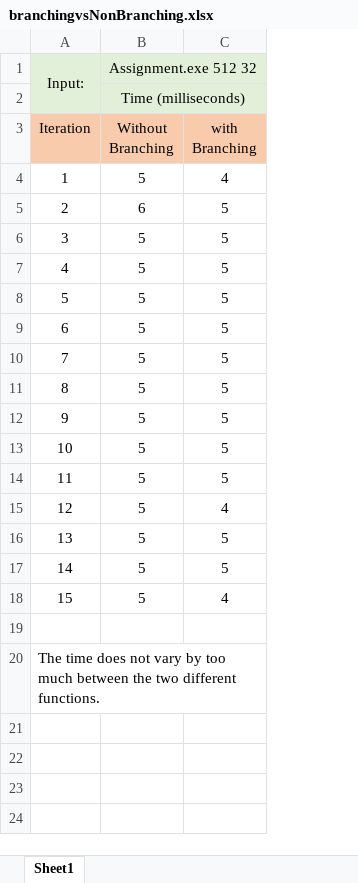
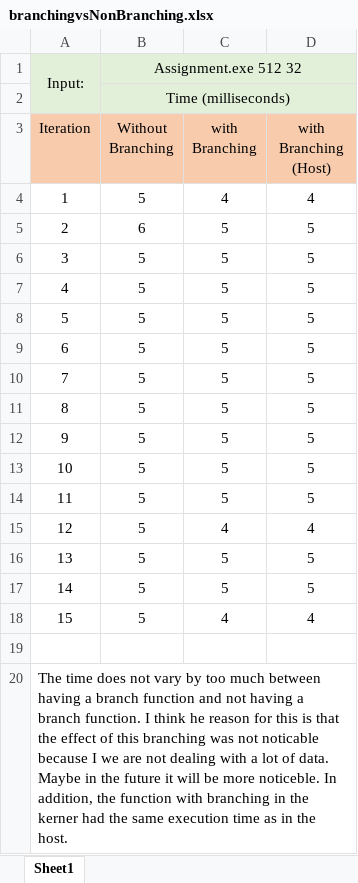
Before and after one commit to wilpena01/EN605.617, an Excel workbook: module3/branchingvsNonBranching.xlsx, sheet Sheet1, drawn as a sheet; values as stored, in another font and other column widths than the file's, no borders; charts and pictures not drawn; the diff names each change by its address in the sheet, - before the commit and + after, or states it on an @@ line.

```diff
--- a/module3/branchingvsNonBranching.xlsx (sheet Sheet1)
+++ b/module3/branchingvsNonBranching.xlsx (sheet Sheet1)
+column D (with Branching (Host)), rows 4-18: 4 | 5 | 5 | 5 | 5 | 5 | 5 | 5 | 5 | 5 | 5 | 4 | 5 | 5 | 4
-A20 (Iteration): …much between the two different functions.
+A20 (Iteration): …much between having a branch function and not having a branch function. I think he reason for this is that the effect of this branching was not noticable because I we are not dealing with a lot of data. Maybe in the future it will be more noticeble. In addition, the function with branching in the kerner had the same execution time as in the host.
```
Also changed, not shown: charts or pictures, 2 other files.
